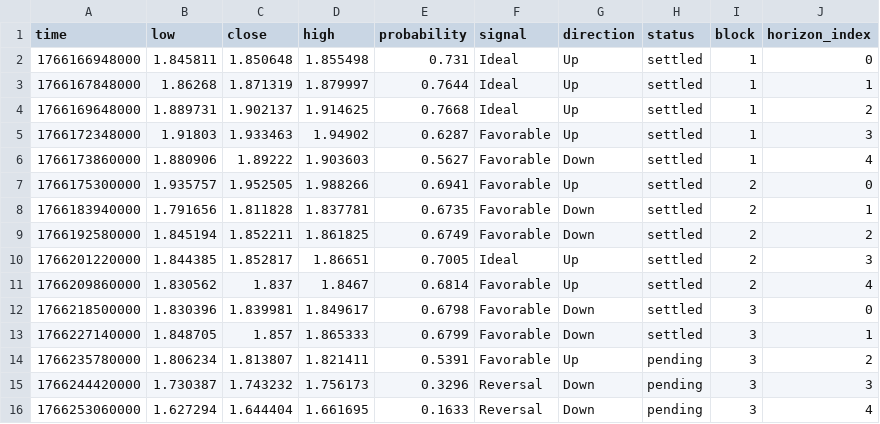
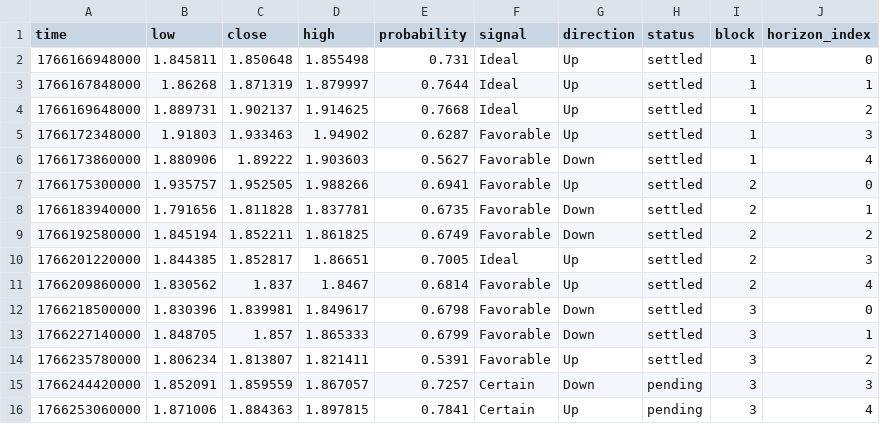
Before and after one commit to Cipherion-Market-Research/abacus-trading-view, a CSV file: data/crypto/dotusdt_predictions.csv, drawn as a sheet.

```diff
--- a/data/crypto/dotusdt_predictions.csv
+++ b/data/crypto/dotusdt_predictions.csv
@@ -13,4 +13,4 @@ time,low,close,high,probability,signal,direction,status,block,horizon_index
 1766227140000,1.848705,1.857,1.865333,0.6799,Favorable,Down,settled,3,1
-1766235780000,1.806234,1.813807,1.821411,0.5391,Favorable,Up,pending,3,2
-1766244420000,1.730387,1.743232,1.756173,0.3296,Reversal,Down,pending,3,3
-1766253060000,1.627294,1.644404,1.661695,0.1633,Reversal,Down,pending,3,4
+1766235780000,1.806234,1.813807,1.821411,0.5391,Favorable,Up,settled,3,2
+1766244420000,1.852091,1.859559,1.867057,0.7257,Certain,Down,pending,3,3
+1766253060000,1.871006,1.884363,1.897815,0.7841,Certain,Up,pending,3,4
```
Also changed, not shown: data/crypto/adausdt_predictions.csv, data/crypto/trxusdt_predictions.csv, 11 other files.
